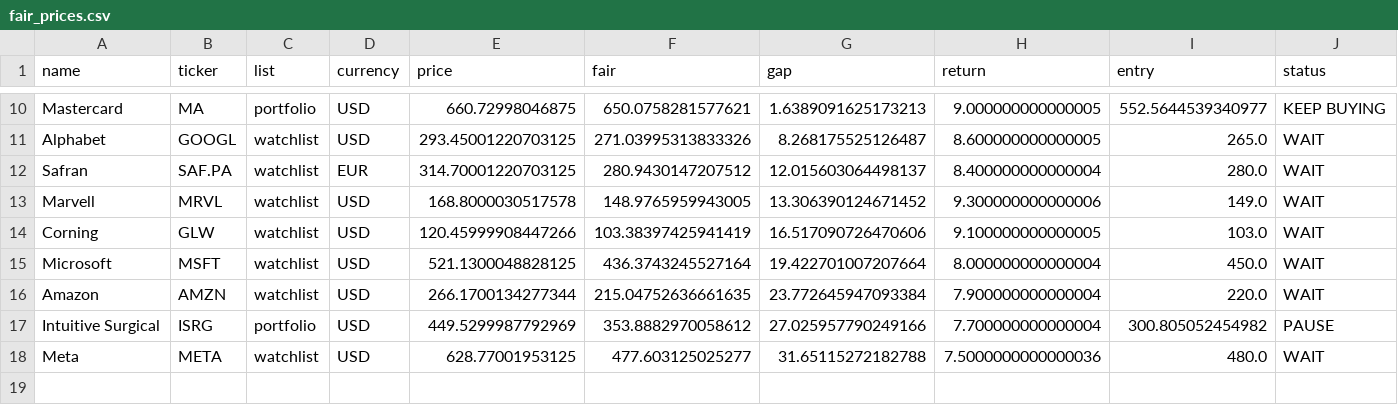
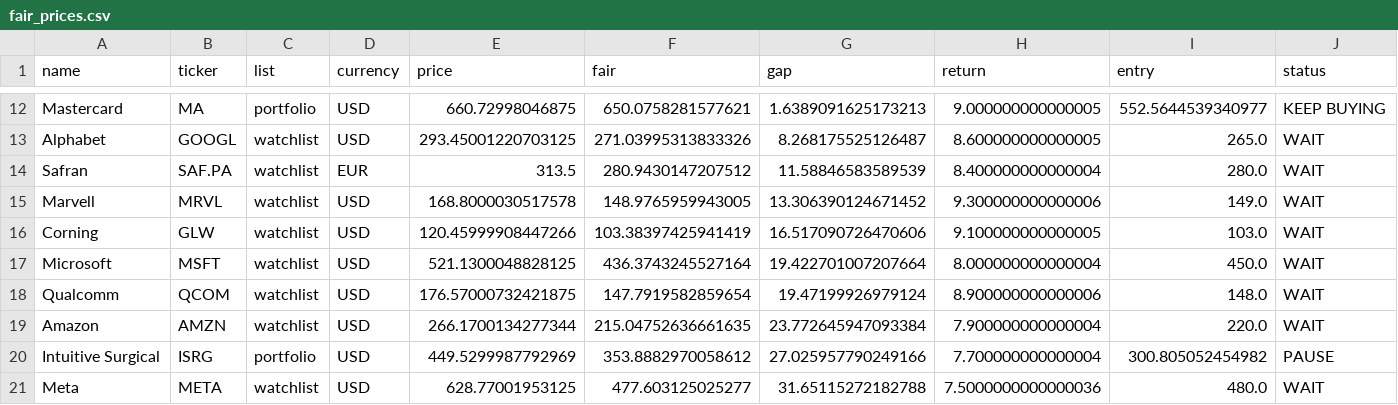
Before and after one commit to josepaulonunes/investment-lab, a CSV file: data/future/fair_prices.csv, drawn as a sheet; only a part is shown, gaps mark what is left out; addresses are those after the commit; rows hold the shown columns only; the diff covers the shown part only; the diff names each change by its address in the sheet, - before the commit and + after, or states it on an @@ line.

Commit message:
refresh fair prices and alerts

```diff
--- a/data/future/fair_prices.csv
+++ b/data/future/fair_prices.csv
-E14 (price): 314.70001220703125
+E14 (price): 313.5
-G14 (gap): 12.015603064498137
+G14 (gap): 11.58846583589539
+row 18: Qualcomm | QCOM | watchlist | USD | 176.57000732421875 | 147.7919582859654 | 19.47199926979124 | 8.900000000000006 | 148.0 | WAIT
```
Also changed, not shown: 3 added rows and 2 edited cells elsewhere in this file, data/alerts/alerts.csv, 1 other file.
